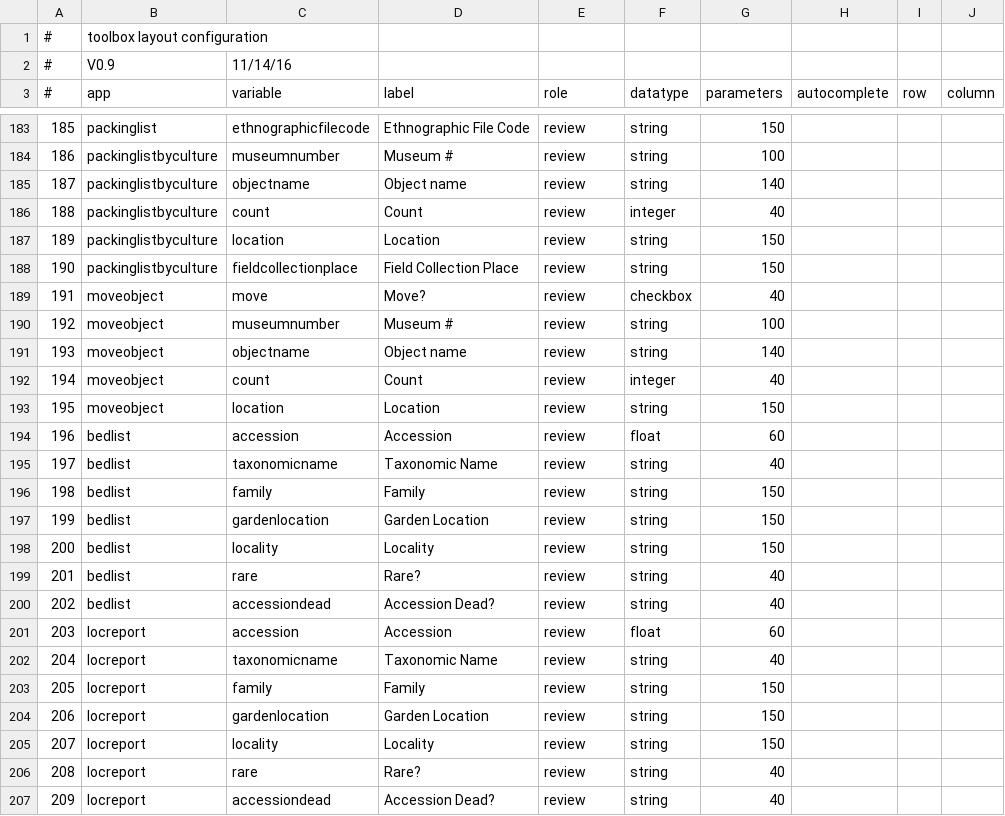
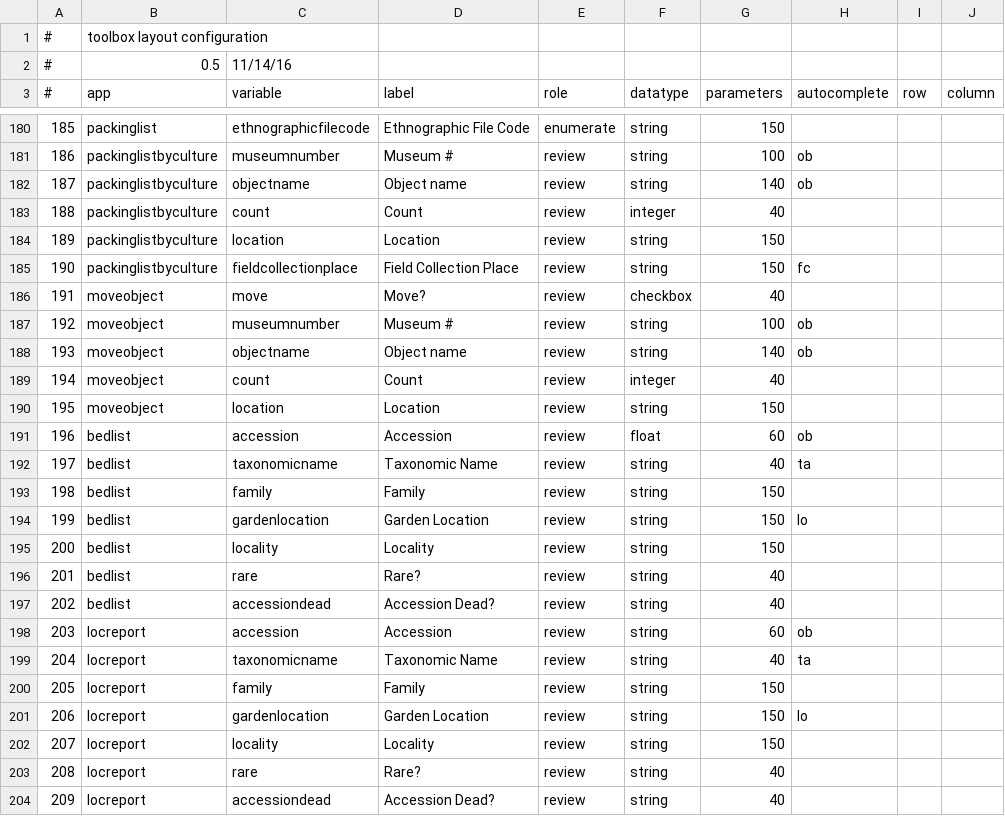
Before and after one commit to cspace-deployment/django_example_config, a CSV file: botgarden/apps/toolbox/cfgs/layout.csv, drawn as a sheet; only a part is shown, gaps mark what is left out; addresses are those after the commit; the diff covers the shown part only; the diff names each change by its address in the sheet, - before the commit and + after, or states it on an @@ line.

Commit message:
DJAN-77: endpoints for review and enumerate states

```diff
--- a/botgarden/apps/toolbox/cfgs/layout.csv
+++ b/botgarden/apps/toolbox/cfgs/layout.csv
-B2 (app): V0.9
+B2 (app): 0.5
-E180 (role): review
+E180 (role): enumerate
-H181:H182 (autocomplete): (empty)
+H181:H182 (autocomplete): ob
-H185 (autocomplete): (empty)
+H185 (autocomplete): fc
-H187:H188 (autocomplete): (empty)
+H187:H188 (autocomplete): ob
-H191 (autocomplete): (empty)
+H191 (autocomplete): ob
-H192 (autocomplete): (empty)
+H192 (autocomplete): ta
-H194 (autocomplete): (empty)
+H194 (autocomplete): lo
-F198 (datatype): float
+F198 (datatype): string
-H198 (autocomplete): (empty)
+H198 (autocomplete): ob
-H199 (autocomplete): (empty)
+H199 (autocomplete): ta
-H201 (autocomplete): (empty)
+H201 (autocomplete): lo
```
Also changed, not shown: 4 added rows, 8 removed rows, 44 edited cells and row numbers in column A elsewhere in this file, 4 other files.
